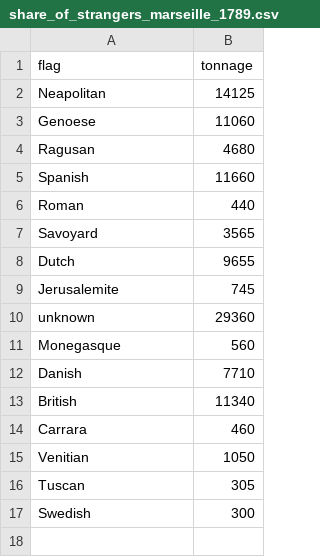
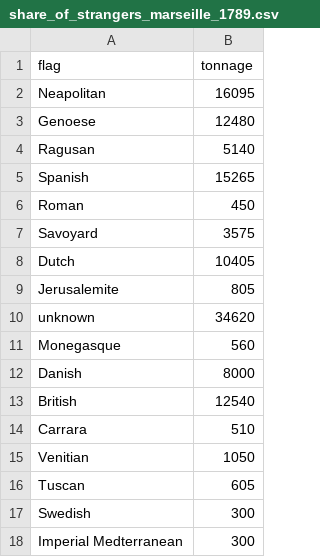
Before and after one commit to medialab/portic-storymaps-2023, a CSV file: data/share_of_strangers_marseille_1789.csv, drawn as a sheet.

```diff
--- a/data/share_of_strangers_marseille_1789.csv
+++ b/data/share_of_strangers_marseille_1789.csv
@@ -1,17 +1,18 @@
 flag,tonnage
-Neapolitan,14125
-Genoese,11060
-Ragusan,4680
-Spanish,11660
-Roman,440
-Savoyard,3565
-Dutch,9655
-Jerusalemite,745
-unknown,29360
+Neapolitan,16095
+Genoese,12480
+Ragusan,5140
+Spanish,15265
+Roman,450
+Savoyard,3575
+Dutch,10405
+Jerusalemite,805
+unknown,34620
 Monegasque,560
-Danish,7710
-British,11340
-Carrara,460
+Danish,8000
+British,12540
+Carrara,510
 Venitian,1050
-Tuscan,305
+Tuscan,605
 Swedish,300
+Imperial Medterranean,300
```
Also changed, not shown: data/compare_french_ships_to_marseille_accross_time.csv, data/evolution-exports-levant.csv, 28 other files.
